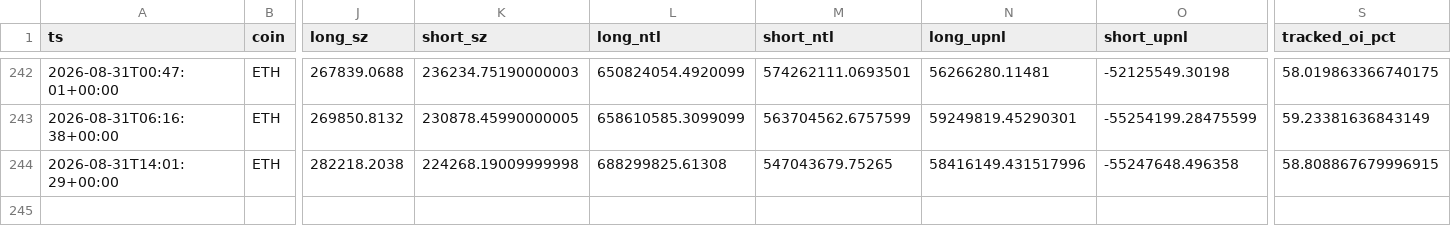
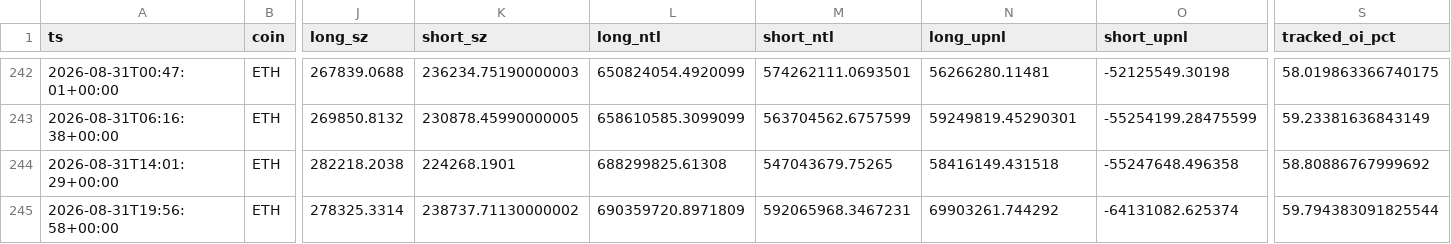
Before and after one commit to usa519831-tech/hl-whale-tracker, a CSV file: data/agg_ETH.csv, drawn as a sheet; only a part is shown, gaps mark what is left out; rows hold the shown columns only; the diff names each change by its address in the sheet, - before the commit and + after, or states it on an @@ line.

```diff
--- a/data/agg_ETH.csv
+++ b/data/agg_ETH.csv
-K244 (short_sz): 224268.19009999998
+K244 (short_sz): 224268.1901
-N244 (long_upnl): 58416149.431517996
+N244 (long_upnl): 58416149.431518
-S244 (tracked_oi_pct): 58.808867679996915
+S244 (tracked_oi_pct): 58.80886767999692
+row 245: 2026-08-31T19:56:58+00:00 | ETH | 278325.3314 | 238737.71130000002 | 690359720.8971809 | 592065968.3467231 | 69903261.744292 | -64131082.625374 | 59.794383091825544
```
Also changed, not shown: data/events_BTC.csv, data/events_ETH.csv, 7 other files.
